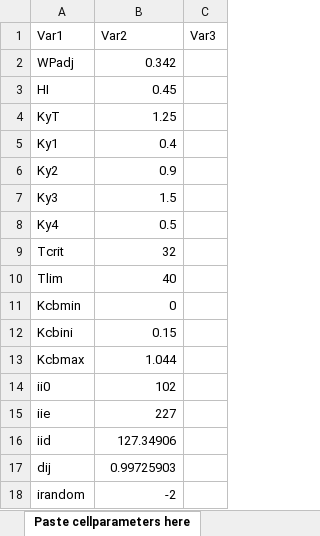
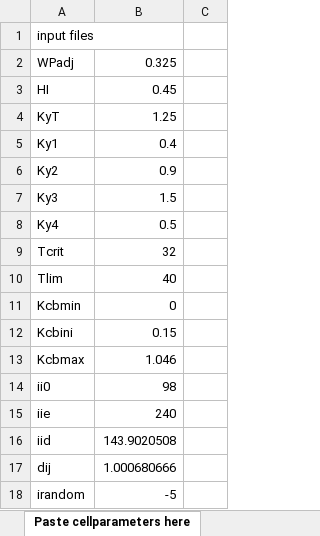
Before and after one commit to rita-tools/IdrAgra_v2, an Excel workbook: Utilities/Control point analysis sheet.xlsx, sheet Paste cellparameters here, drawn as a sheet; values as stored, in another font and other column widths than the file's, no borders; removed rows and columns are numbered as before the commit, all else as after; the diff names each change by its address in the sheet, - before the commit and + after, or states it on an @@ line.

```diff
--- a/Utilities/Control point analysis sheet.xlsx (sheet Paste cellparameters here)
+++ b/Utilities/Control point analysis sheet.xlsx (sheet Paste cellparameters here)
-row 1: Var1 | Var2 | Var3
+row 1: input files
-B2: 0.342
+B2: 0.325
-B13: 1.044
+B13: 1.046
-B14: 102
+B14: 98
-B15: 227
+B15: 240
-B16: 127.34906
+B16: 143.9020508
-B17: 0.99725903
+B17: 1.000680666
-B18: -2
+B18: -5
```
Also changed, not shown: sheet Paste cell here, sheet Bilancio primo strato, sheet Bilancio secondo strato, sheet Rootzone balance, sheet Verifica produttività, sheet Sintesi, 1 more sheet, formulas that keep their value, charts or pictures, 1 other file.
